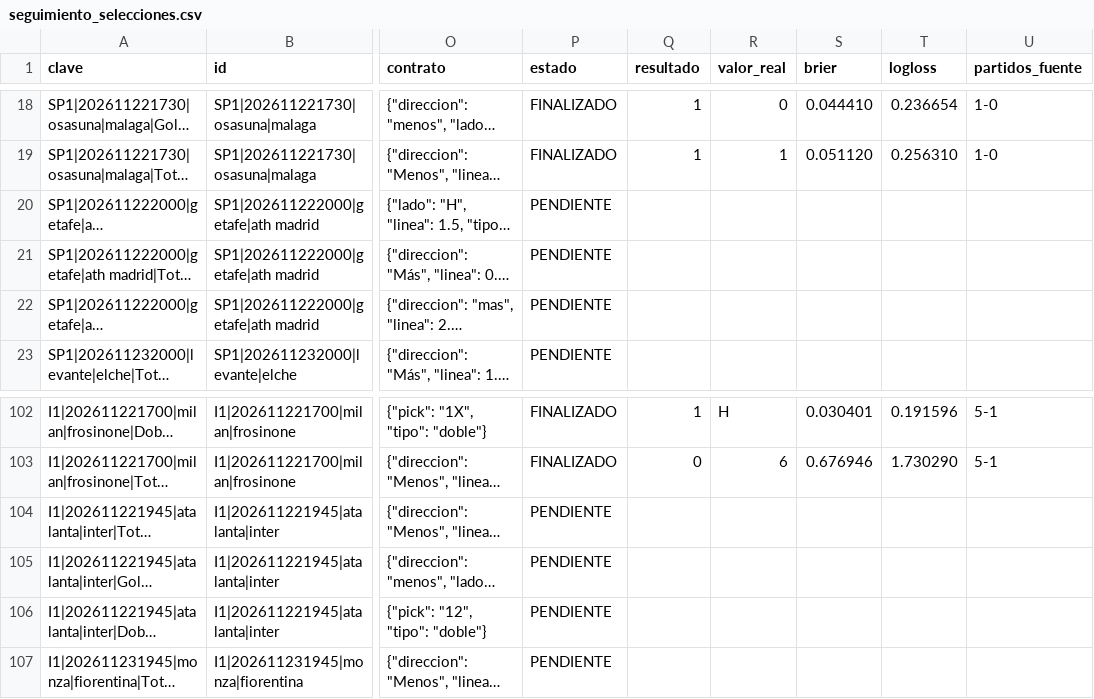
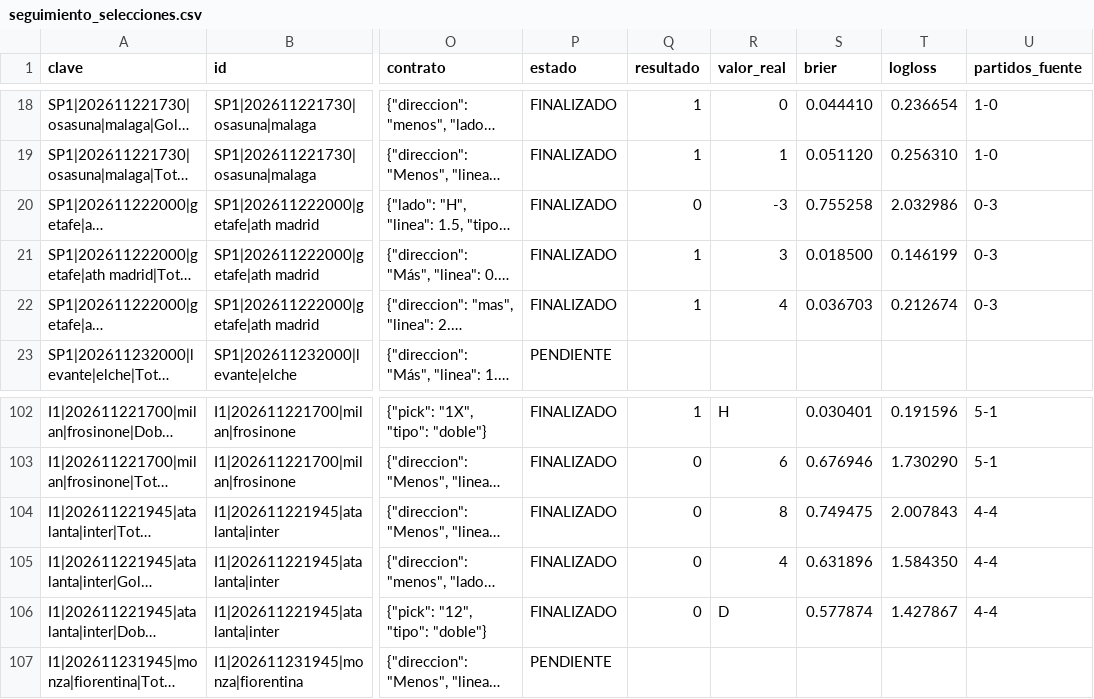
Before and after one commit to rasekes86/football-ai-lab, a CSV file: output/seguimiento_selecciones.csv, drawn as a sheet; only a part is shown, gaps mark what is left out; long unchanged cells end in …; the diff covers the shown part only; the diff names each change by its address in the sheet, - before the commit and + after, or states it on an @@ line.

```diff
--- a/output/seguimiento_selecciones.csv
+++ b/output/seguimiento_selecciones.csv
-P20:P22 (estado): PENDIENTE
+P20:P22 (estado): FINALIZADO
-Q20 (resultado): (empty)
+Q20 (resultado): 0
-R20 (valor_real): (empty)
+R20 (valor_real): -3
-S20 (brier): (empty)
+S20 (brier): 0.755258
-T20 (logloss): (empty)
+T20 (logloss): 2.032986
-U20:U22 (partidos_fuente): (empty)
+U20:U22 (partidos_fuente): 0-3
-Q21:Q22 (resultado): (empty)
+Q21:Q22 (resultado): 1
-R21 (valor_real): (empty)
+R21 (valor_real): 3
-S21 (brier): (empty)
+S21 (brier): 0.018500
-T21 (logloss): (empty)
+T21 (logloss): 0.146199
-R22 (valor_real): (empty)
+R22 (valor_real): 4
-S22 (brier): (empty)
+S22 (brier): 0.036703
-T22 (logloss): (empty)
+T22 (logloss): 0.212674
-P104:P106 (estado): PENDIENTE
+P104:P106 (estado): FINALIZADO
-Q104:Q106 (resultado): (empty)
+Q104:Q106 (resultado): 0
-R104 (valor_real): (empty)
+R104 (valor_real): 8
-S104 (brier): (empty)
+S104 (brier): 0.749475
-T104 (logloss): (empty)
+T104 (logloss): 2.007843
-U104:U106 (partidos_fuente): (empty)
+U104:U106 (partidos_fuente): 4-4
-R105 (valor_real): (empty)
+R105 (valor_real): 4
-S105 (brier): (empty)
+S105 (brier): 0.631896
-T105 (logloss): (empty)
+T105 (logloss): 1.584350
-R106 (valor_real): (empty)
+R106 (valor_real): D
-S106 (brier): (empty)
+S106 (brier): 0.577874
-T106 (logloss): (empty)
+T106 (logloss): 1.427867
```
Also changed, not shown: 36 edited cells elsewhere in this file, output/mercados.csv, output/seguimiento.csv, 27 other files.
